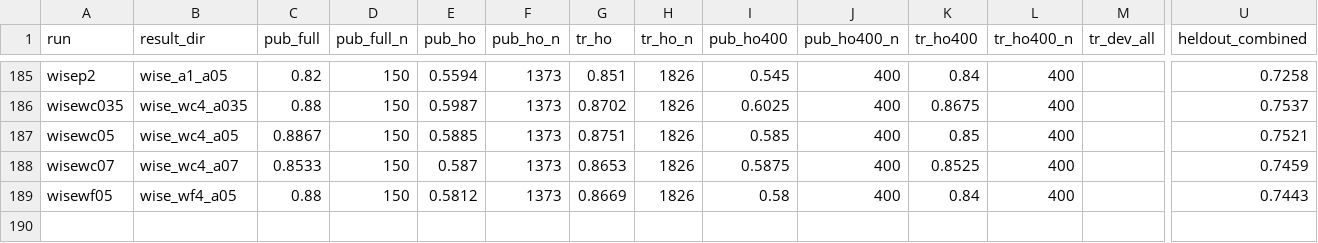
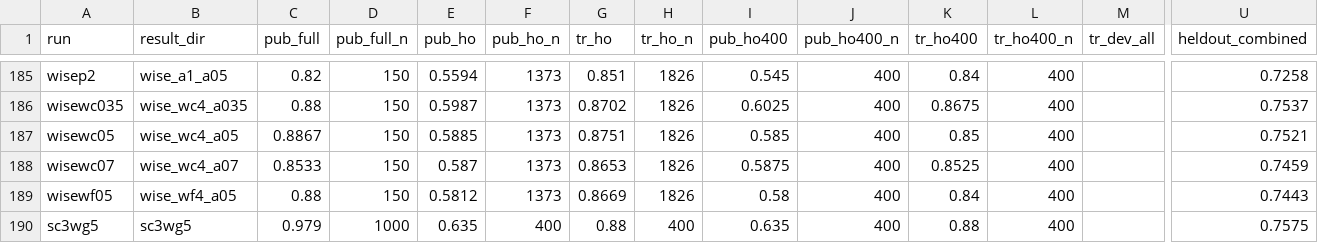
Before and after one commit to lhaochen118-ship-it/ZC, a CSV file: Process/scores.csv, drawn as a sheet; only a part is shown, gaps mark what is left out; rows hold the shown columns only; the diff names each change by its address in the sheet, - before the commit and + after, or states it on an @@ line.

```diff
--- a/Process/scores.csv
+++ b/Process/scores.csv
+row 190: sc3wg5 | sc3wg5 | 0.979 | 1000 | 0.635 | 400 | 0.88 | 400 | 0.635 | 400 | 0.88 | 400 |  | 0.7575
```
Also changed, not shown: 1 other file.
